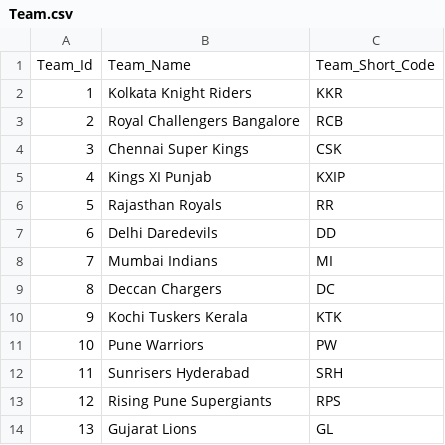
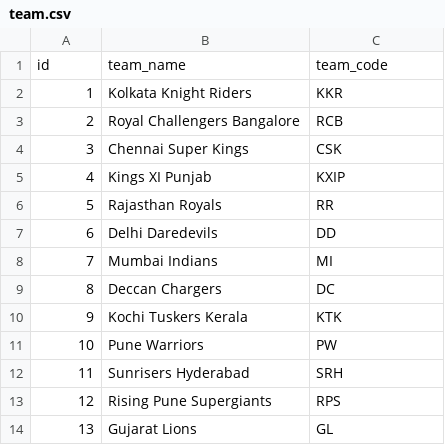
Before and after one commit to BartekCK/graphql-cricket-league, a CSV file: .db/csv/team.csv (was .db/csv/Team.csv), drawn as a sheet.

```diff
--- a/.db/csv/Team.csv
+++ b/.db/csv/team.csv
@@ -1,2 +1,2 @@
-Team_Id,Team_Name,Team_Short_Code
+id,team_name,team_code
 1,Kolkata Knight Riders,KKR
```
Also changed, not shown: .db/csv/Match.csv, 13 other files.
